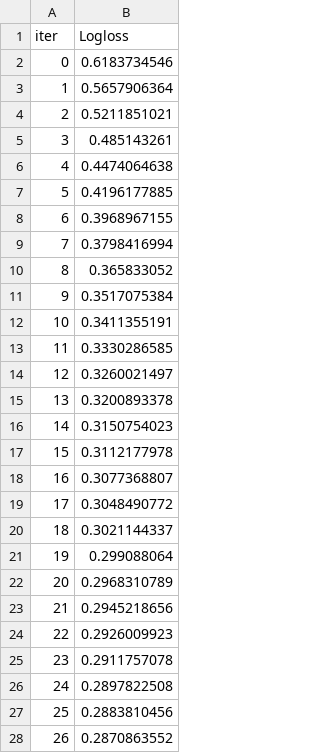
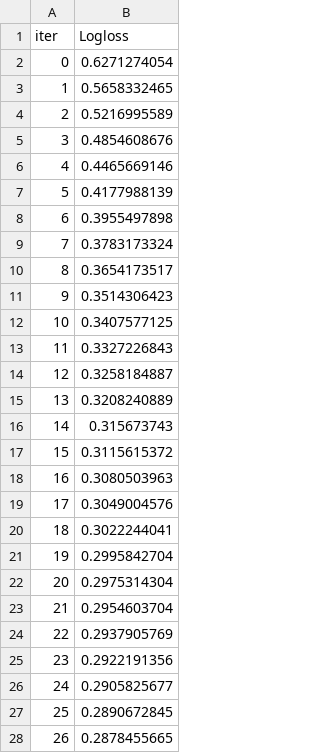
Before and after one commit to VitusPuttmann/heart-disease-prediction, a TSV file: catboost_info/learn_error.tsv, drawn as a sheet; only a part is shown; the diff covers the shown part only.

```diff
--- a/catboost_info/learn_error.tsv
+++ b/catboost_info/learn_error.tsv
@@ -1,28 +1,28 @@
 iter	Logloss
-0	0.6183734546
-1	0.5657906364
-2	0.5211851021
-3	0.485143261
-4	0.4474064638
-5	0.4196177885
-6	0.3968967155
-7	0.3798416994
-8	0.365833052
-9	0.3517075384
-10	0.3411355191
-11	0.3330286585
-12	0.3260021497
-13	0.3200893378
-14	0.3150754023
-15	0.3112177978
-16	0.3077368807
-17	0.3048490772
-18	0.3021144337
-19	0.299088064
-20	0.2968310789
-21	0.2945218656
-22	0.2926009923
-23	0.2911757078
-24	0.2897822508
-25	0.2883810456
-26	0.2870863552
+0	0.6271274054
+1	0.5658332465
+2	0.5216995589
+3	0.4854608676
+4	0.4465669146
+5	0.4177988139
+6	0.3955497898
+7	0.3783173324
+8	0.3654173517
+9	0.3514306423
+10	0.3407577125
+11	0.3327226843
+12	0.3258184887
+13	0.3208240889
+14	0.315673743
+15	0.3115615372
+16	0.3080503963
+17	0.3049004576
+18	0.3022244041
+19	0.2995842704
+20	0.2975314304
+21	0.2954603704
+22	0.2937905769
+23	0.2922191356
+24	0.2905825677
+25	0.2890672845
+26	0.2878455665
```
Also changed, not shown: 173 edited cells elsewhere in this file, catboost_info/time_left.tsv, 7 other files.
